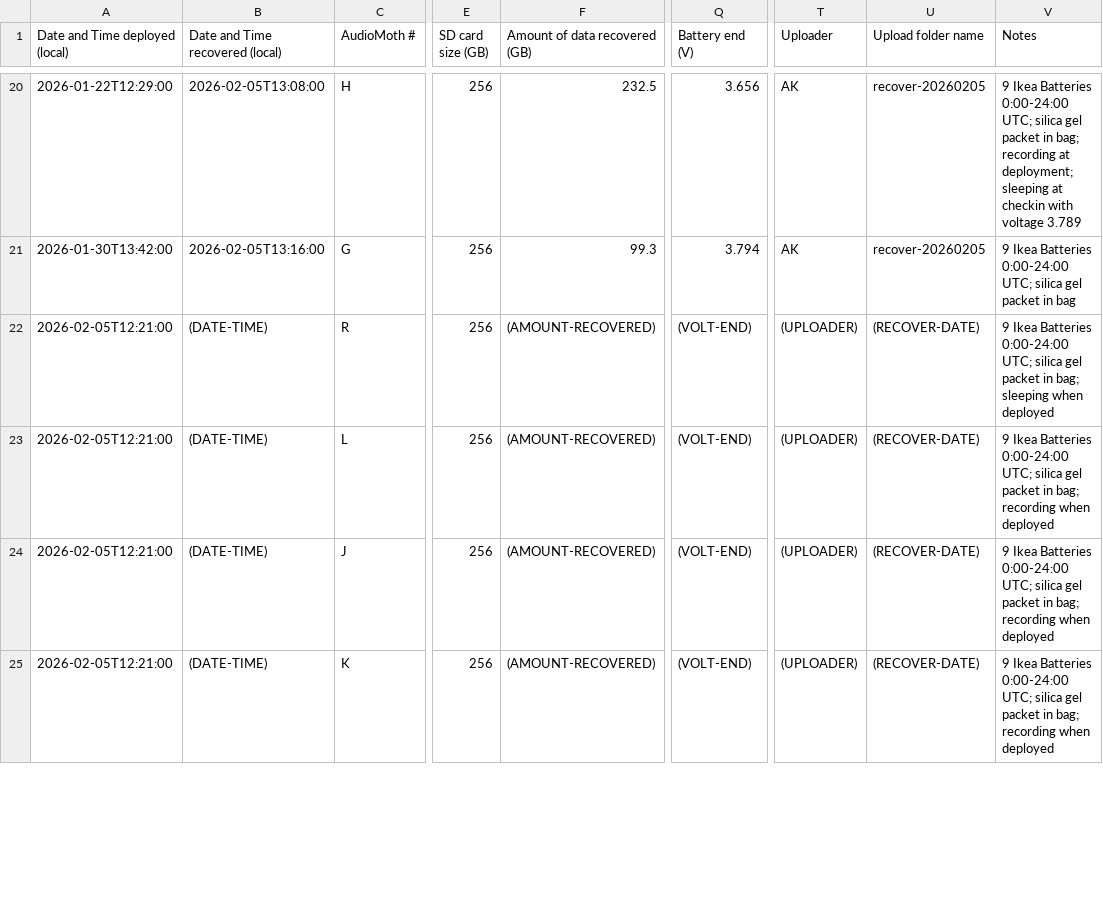
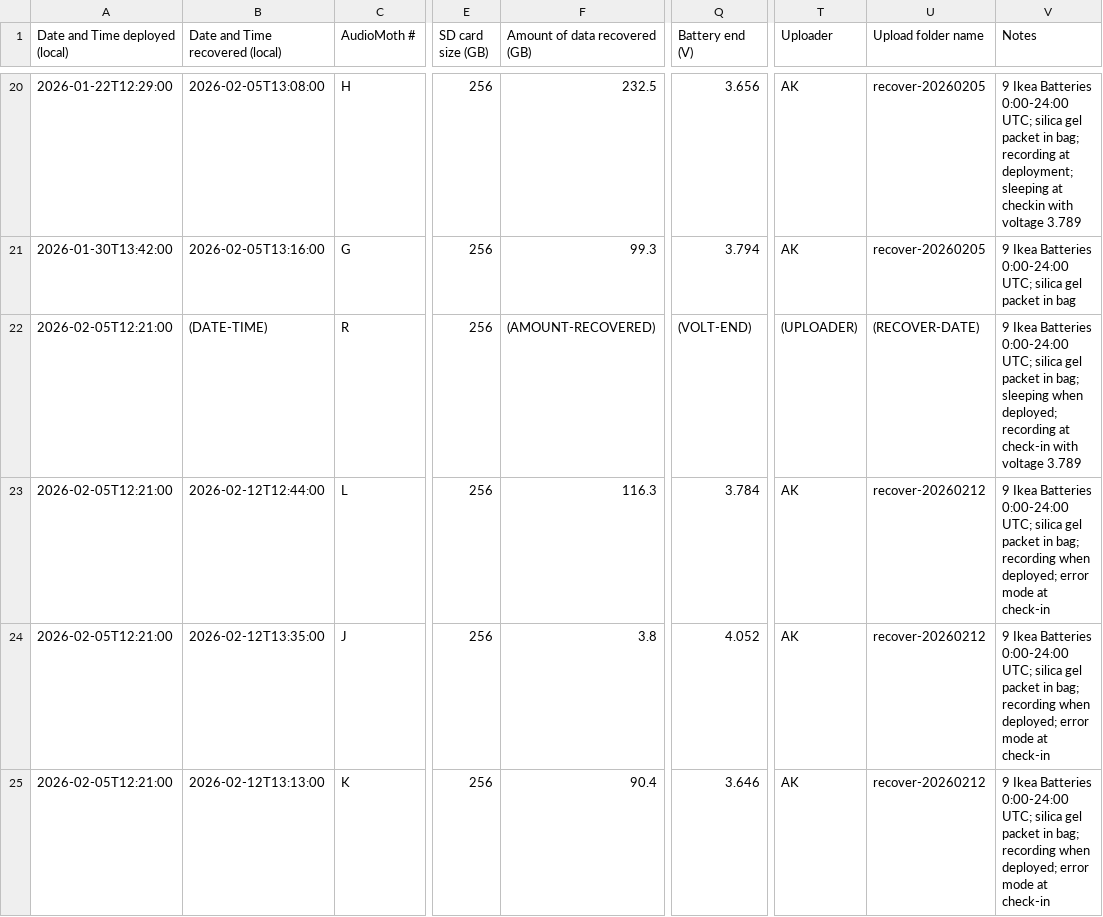
Before and after one commit to uw-echospace/ubna-field, a CSV file: field_records/ubna_2026.csv, drawn as a sheet; only a part is shown, gaps mark what is left out; the diff covers the shown part only; the diff names each change by its address in the sheet, - before the commit and + after, or states it on an @@ line.

Commit message:
Added info for deploy-20260212

```diff
--- a/field_records/ubna_2026.csv
+++ b/field_records/ubna_2026.csv
-V22 (Notes): …sleeping when deployed
+V22 (Notes): …sleeping when deployed; recording at check-in with voltage 3.789
-B23 (Date and Time recovered (local)): (DATE-TIME)
+B23 (Date and Time recovered (local)): 2026-02-12T12:44:00
-F23 (Amount of data recovered (GB)): (AMOUNT-RECOVERED)
+F23 (Amount of data recovered (GB)): 116.3
-Q23 (Battery end (V)): (VOLT-END)
+Q23 (Battery end (V)): 3.784
-T23:T25 (Uploader): (UPLOADER)
+T23:T25 (Uploader): AK
-U23:U25 (Upload folder name): (RECOVER-DATE)
+U23:U25 (Upload folder name): recover-20260212
-V23:V25 (Notes): …recording when deployed
+V23:V25 (Notes): …recording when deployed; error mode at check-in
-B24 (Date and Time recovered (local)): (DATE-TIME)
+B24 (Date and Time recovered (local)): 2026-02-12T13:35:00
-F24 (Amount of data recovered (GB)): (AMOUNT-RECOVERED)
+F24 (Amount of data recovered (GB)): 3.8
-Q24 (Battery end (V)): (VOLT-END)
+Q24 (Battery end (V)): 4.052
-B25 (Date and Time recovered (local)): (DATE-TIME)
+B25 (Date and Time recovered (local)): 2026-02-12T13:13:00
-F25 (Amount of data recovered (GB)): (AMOUNT-RECOVERED)
+F25 (Amount of data recovered (GB)): 90.4
-Q25 (Battery end (V)): (VOLT-END)
+Q25 (Battery end (V)): 3.646
```
Also changed, not shown: 3 added rows and 1 edited cell elsewhere in this file.
